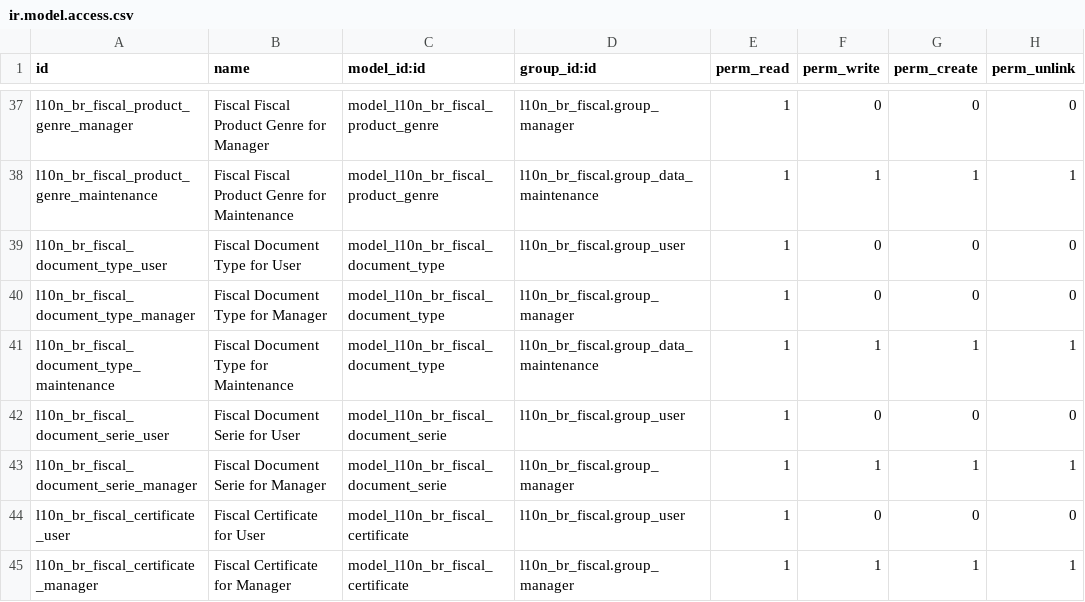
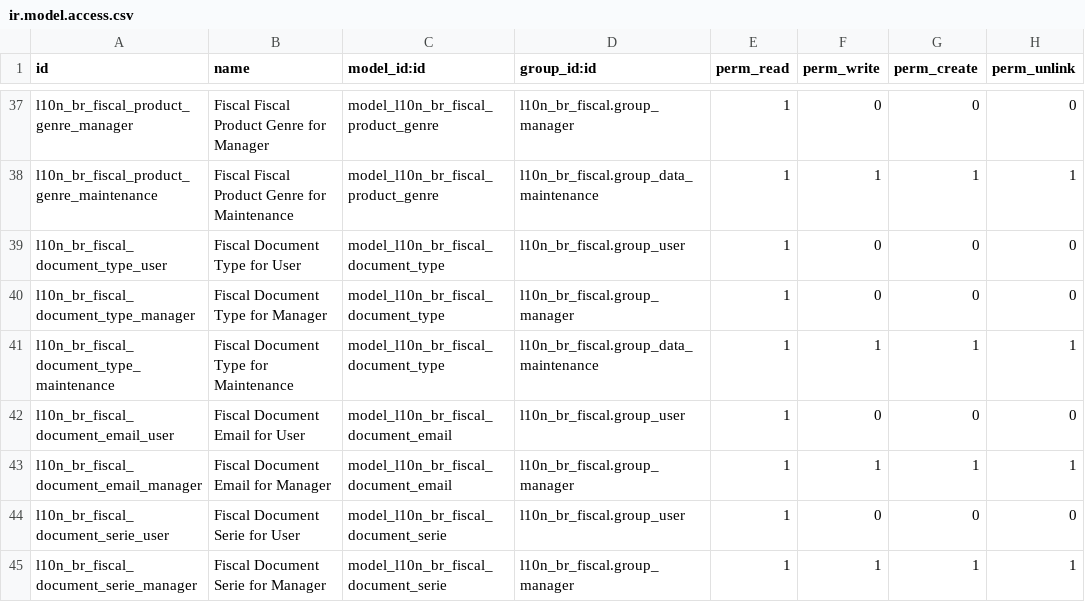
Before and after one commit to akretion/l10n_brazil, a CSV file: l10n_br_fiscal/security/ir.model.access.csv, drawn as a sheet; only a part is shown, gaps mark what is left out; the shorter side is filled out with more unchanged rows; the diff names each change by its address in the sheet, - before the commit and + after, or states it on an @@ line.

Commit message:
[12.0][IMP] l10n_br_fiscal: Added Email Templates Definition and send email feature by document situation

```diff
--- a/l10n_br_fiscal/security/ir.model.access.csv
+++ b/l10n_br_fiscal/security/ir.model.access.csv
+row 42: l10n_br_fiscal_document_email_user | Fiscal Document Email for User | model_l10n_br_fiscal_document_email | l10n_br_fiscal.group_user | 1 | 0 | 0 | 0
+row 43: l10n_br_fiscal_document_email_manager | Fiscal Document Email for Manager | model_l10n_br_fiscal_document_email | l10n_br_fiscal.group_manager | 1 | 1 | 1 | 1
```
Also changed, not shown: 8 other files.
